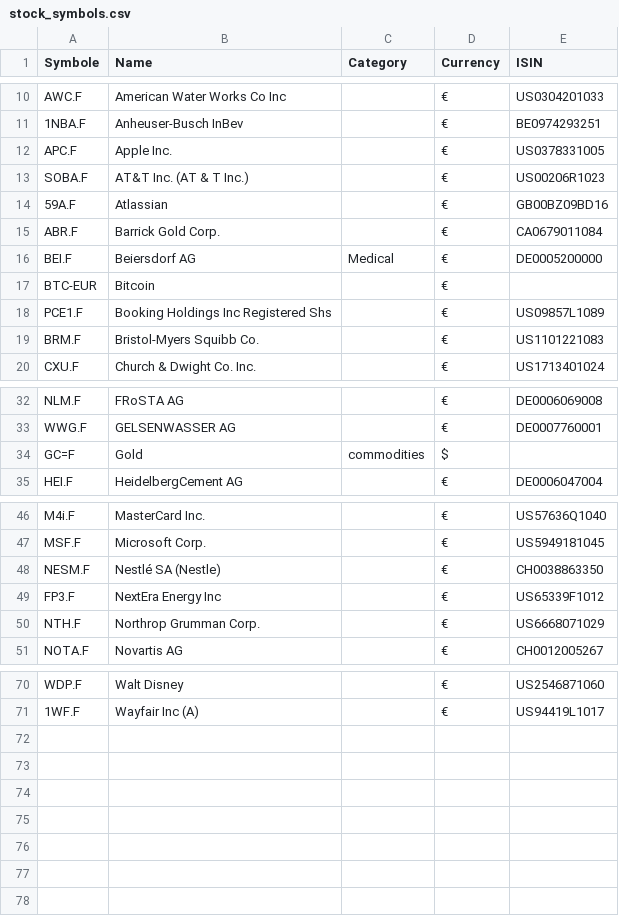
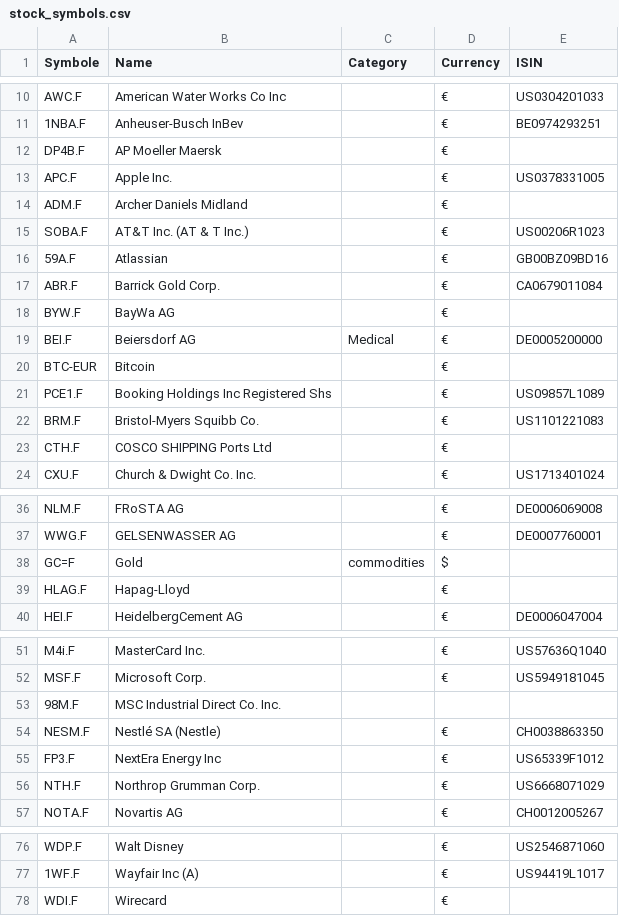
Before and after one commit to re1nsch/my_stock_data, a CSV file: data/stock_symbols.csv, drawn as a sheet; only a part is shown, gaps mark what is left out; the diff names each change by its address in the sheet, - before the commit and + after, or states it on an @@ line.

```diff
--- a/data/stock_symbols.csv
+++ b/data/stock_symbols.csv
+row 12: DP4B.F | AP Moeller Maersk |  | €
+row 14: ADM.F | Archer Daniels Midland |  | €
+row 18: BYW.F | BayWa AG |  | €
+row 23: CTH.F | COSCO SHIPPING Ports Ltd |  | €
+row 39: HLAG.F | Hapag-Lloyd |  | €
+row 53: 98M.F | MSC Industrial Direct Co. Inc.
+row 78: WDI.F | Wirecard |  | €
```
Also changed, not shown: 3 other files.
